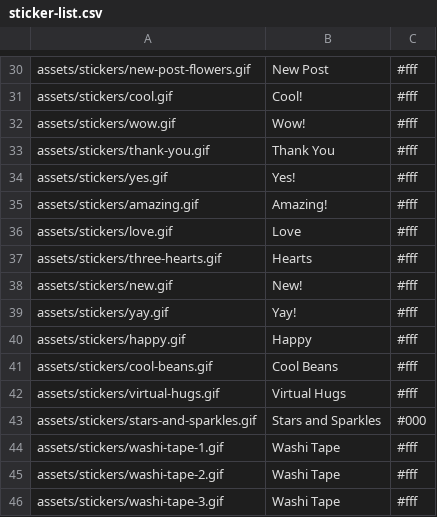
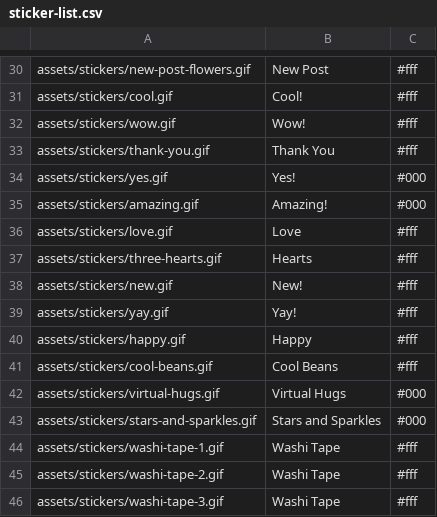
Before and after one commit to Motivesoft/condaluna, a CSV file: assets/scripts/sticker-list.csv, drawn as a sheet; only a part is shown, gaps mark what is left out; the diff names each change by its address in the sheet, - before the commit and + after, or states it on an @@ line.

```diff
--- a/assets/scripts/sticker-list.csv
+++ b/assets/scripts/sticker-list.csv
-C34:C35: #fff
+C34:C35: #000
-C42: #fff
+C42: #000
```
Also changed, not shown: 1 other file.
